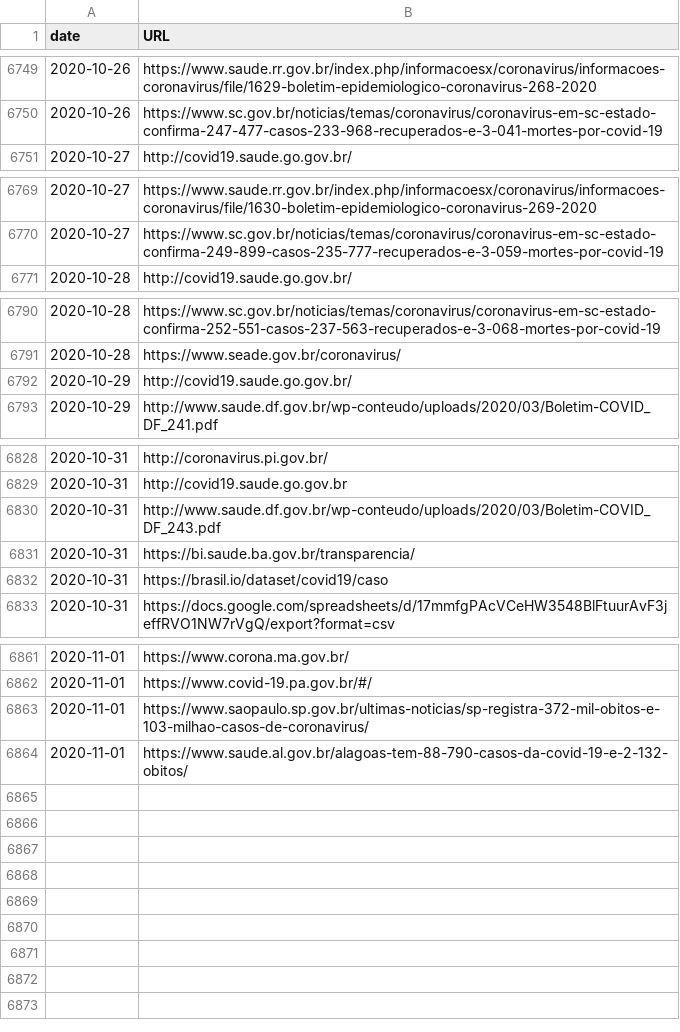
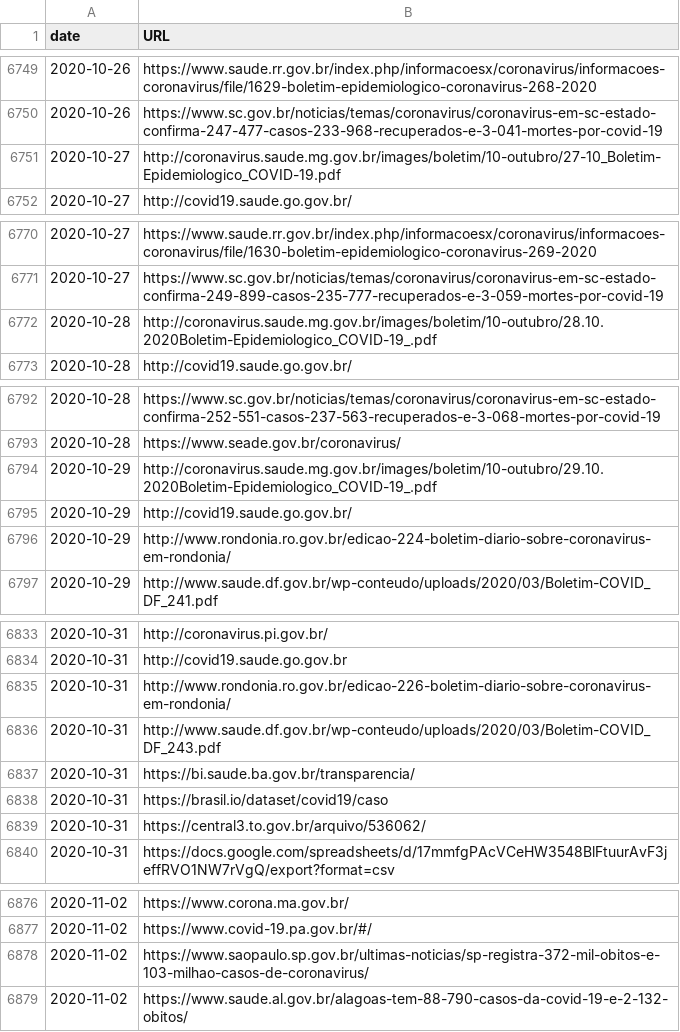
Before and after one commit to wcota/covid19br, a CSV file: sources.csv, drawn as a sheet; only a part is shown, gaps mark what is left out; the diff covers the shown part only.

```diff
--- a/sources.csv
+++ b/sources.csv
@@ -6750,2 +6750,3 @@ date,URL
 2020-10-26,https://www.sc.gov.br/noticias/temas/coronavirus/coronavirus-em-sc-estado-confirma-247-477-casos-233-968-recuperados-e-3-041-mortes-por-covid-19
+2020-10-27,http://coronavirus.saude.mg.gov.br/images/boletim/10-outubro/27-10_Boletim-Epidemiologico_COVID-19.pdf
 2020-10-27,http://covid19.saude.go.gov.br/
@@ -6770,2 +6771,3 @@ date,URL
 2020-10-27,https://www.sc.gov.br/noticias/temas/coronavirus/coronavirus-em-sc-estado-confirma-249-899-casos-235-777-recuperados-e-3-059-mortes-por-covid-19
+2020-10-28,http://coronavirus.saude.mg.gov.br/images/boletim/10-outubro/28.10.2020Boletim-Epidemiologico_COVID-19_.pdf
 2020-10-28,http://covid19.saude.go.gov.br/
@@ -6791,3 +6793,5 @@ date,URL
 2020-10-28,https://www.seade.gov.br/coronavirus/
+2020-10-29,http://coronavirus.saude.mg.gov.br/images/boletim/10-outubro/29.10.2020Boletim-Epidemiologico_COVID-19_.pdf
 2020-10-29,http://covid19.saude.go.gov.br/
+2020-10-29,http://www.rondonia.ro.gov.br/edicao-224-boletim-diario-sobre-coronavirus-em-rondonia/
 2020-10-29,http://www.saude.df.gov.br/wp-conteudo/uploads/2020/03/Boletim-COVID_DF_241.pdf
@@ -6829,2 +6834,3 @@ date,URL
 2020-10-31,http://covid19.saude.go.gov.br
+2020-10-31,http://www.rondonia.ro.gov.br/edicao-226-boletim-diario-sobre-coronavirus-em-rondonia/
 2020-10-31,http://www.saude.df.gov.br/wp-conteudo/uploads/2020/03/Boletim-COVID_DF_243.pdf
@@ -6832,2 +6838,3 @@ date,URL
 2020-10-31,https://brasil.io/dataset/covid19/caso
+2020-10-31,https://central3.to.gov.br/arquivo/536062/
 2020-10-31,https://docs.google.com/spreadsheets/d/17mmfgPAcVCeHW3548BlFtuurAvF3jeffRVO1NW7rVgQ/export?format=csv
@@ -6861,4 +6876,4 @@ date,URL
-2020-11-01,https://www.corona.ma.gov.br/
-2020-11-01,https://www.covid-19.pa.gov.br/#/
-2020-11-01,https://www.saopaulo.sp.gov.br/ultimas-noticias/sp-registra-372-mil-obitos-e-103-milhao-casos-de-coronavirus/
-2020-11-01,https://www.saude.al.gov.br/alagoas-tem-88-790-casos-da-covid-19-e-2-132-obitos/
+2020-11-02,https://www.corona.ma.gov.br/
+2020-11-02,https://www.covid-19.pa.gov.br/#/
+2020-11-02,https://www.saopaulo.sp.gov.br/ultimas-noticias/sp-registra-372-mil-obitos-e-103-milhao-casos-de-coronavirus/
+2020-11-02,https://www.saude.al.gov.br/alagoas-tem-88-790-casos-da-covid-19-e-2-132-obitos/
```
Also changed, not shown: 16 added rows, 7 removed rows and 11 edited cells elsewhere in this file, _tests_meta.csv, cases-brazil-cities.csv, 4 other files.
